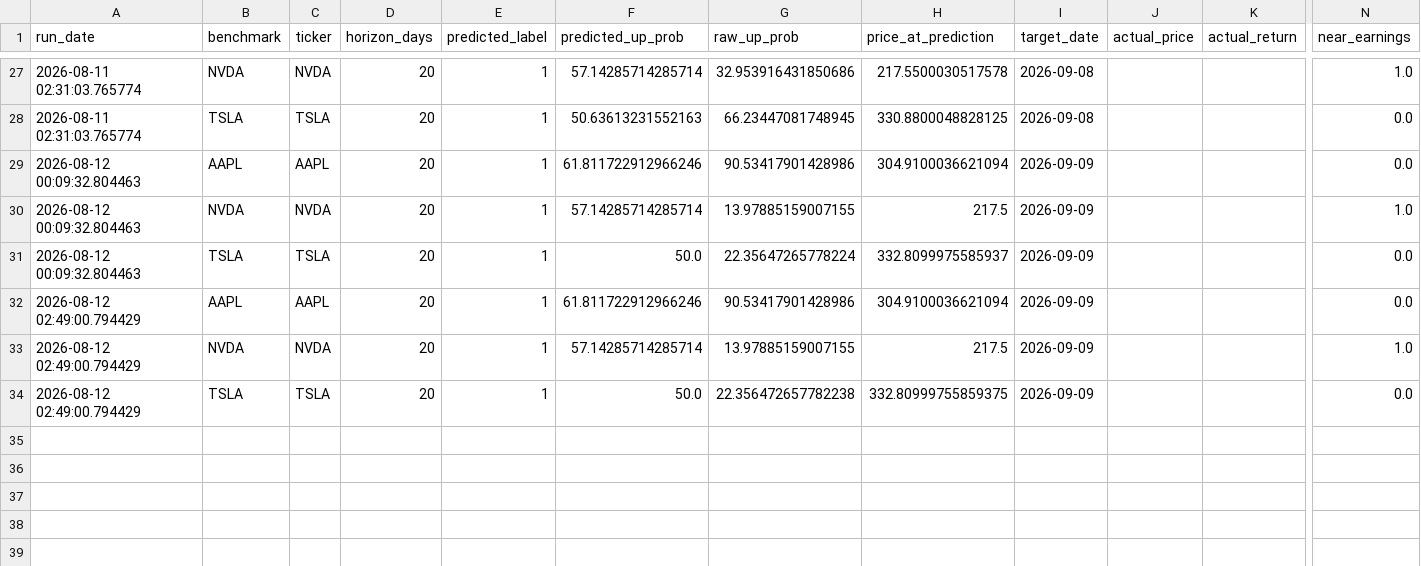
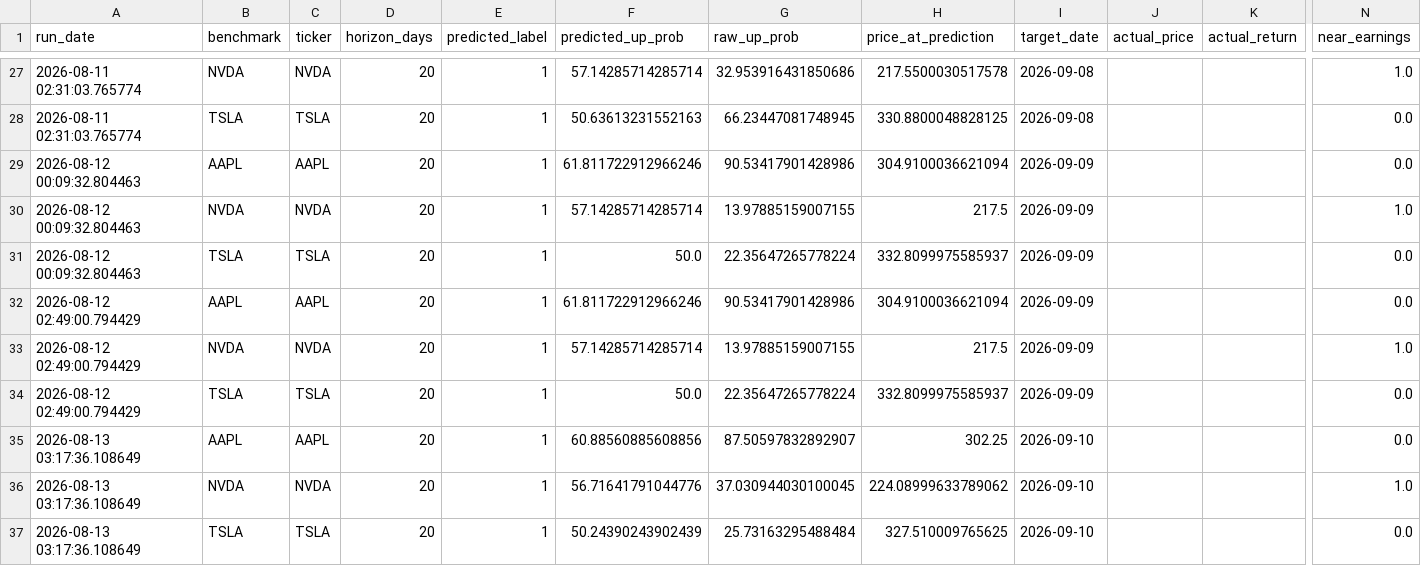
Before and after one commit to Battery2X/battery-predictor, a CSV file: logs/predictions_stock_position.csv, drawn as a sheet; only a part is shown, gaps mark what is left out; rows hold the shown columns only; the diff names each change by its address in the sheet, - before the commit and + after, or states it on an @@ line.

```diff
--- a/logs/predictions_stock_position.csv
+++ b/logs/predictions_stock_position.csv
-G34 (raw_up_prob): 22.356472657782238
+G34 (raw_up_prob): 22.35647265778224
-H34 (price_at_prediction): 332.80999755859375
+H34 (price_at_prediction): 332.8099975585937
+row 35: 2026-08-13 03:17:36.108649 | AAPL | AAPL | 20 | 1 | 60.88560885608856 | 87.50597832892907 | 302.25 | 2026-09-10 |  |  | 0.0
+row 36: 2026-08-13 03:17:36.108649 | NVDA | NVDA | 20 | 1 | 56.71641791044776 | 37.030944030100045 | 224.08999633789062 | 2026-09-10 |  |  | 1.0
+row 37: 2026-08-13 03:17:36.108649 | TSLA | TSLA | 20 | 1 | 50.24390243902439 | 25.73163295488484 | 327.510009765625 | 2026-09-10 |  |  | 0.0
```
Also changed, not shown: logs/predictions_position.csv, logs/predictions_scalp.csv, 3 other files.
